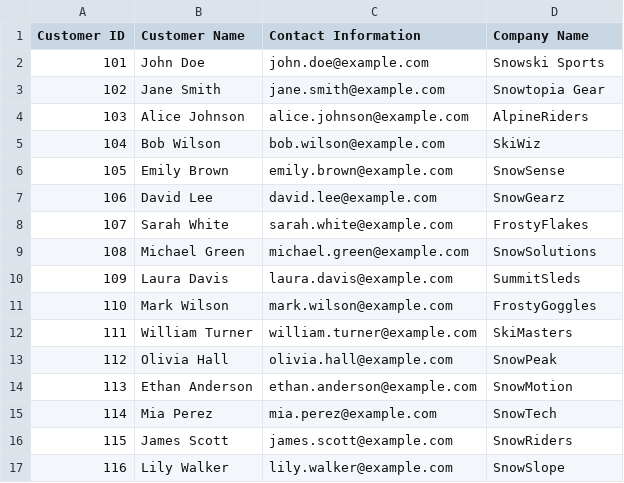
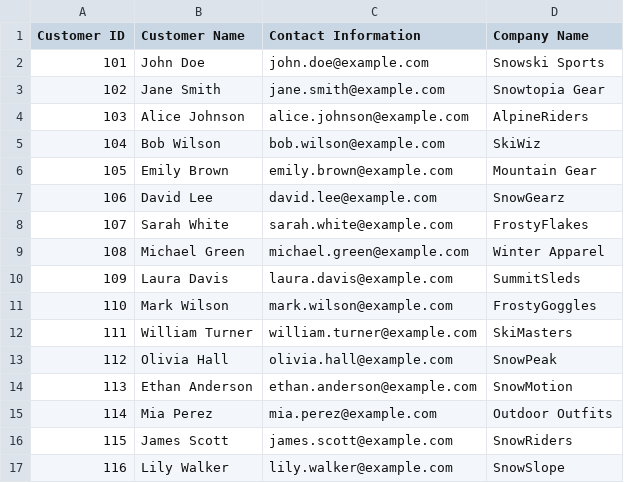
Before and after one commit to Snowflake-Labs/sfguide-spcs-cortex-reactjs-flask-app, a CSV file: deploy_package/customers.csv, drawn as a sheet; only a part is shown.

```diff
--- a/deploy_package/customers.csv
+++ b/deploy_package/customers.csv
@@ -5,6 +5,6 @@ Customer ID,Customer Name,Contact Information,Company Name
 104,Bob Wilson,bob.wilson@example.com,SkiWiz
-105,Emily Brown,emily.brown@example.com,SnowSense
+105,Emily Brown,emily.brown@example.com,Mountain Gear
 106,David Lee,david.lee@example.com,SnowGearz
 107,Sarah White,sarah.white@example.com,FrostyFlakes
-108,Michael Green,michael.green@example.com,SnowSolutions
+108,Michael Green,michael.green@example.com,Winter Apparel
 109,Laura Davis,laura.davis@example.com,SummitSleds
@@ -14,3 +14,3 @@ Customer ID,Customer Name,Contact Information,Company Name
 113,Ethan Anderson,ethan.anderson@example.com,SnowMotion
-114,Mia Perez,mia.perez@example.com,SnowTech
+114,Mia Perez,mia.perez@example.com,Outdoor Outfits
 115,James Scott,james.scott@example.com,SnowRiders
```
Also changed, not shown: deploy_package/transcripts.csv, 7 other files.
